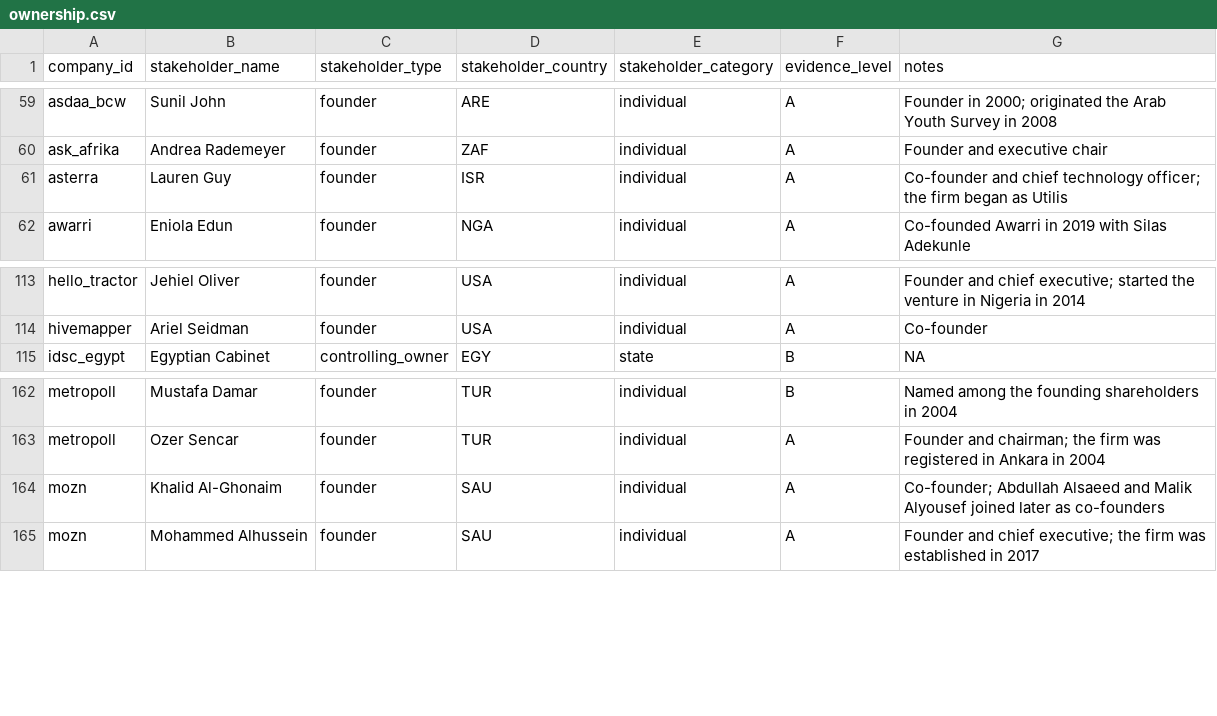
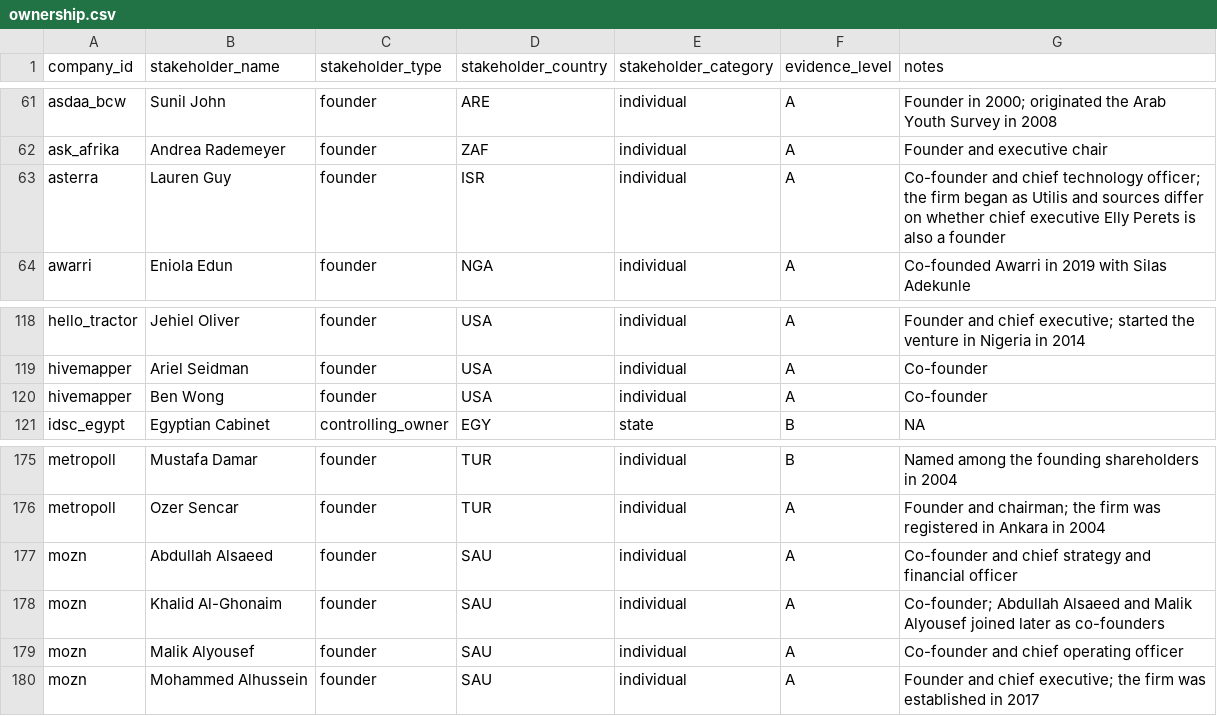
Before and after one commit to MedDhia/DataIndustry, a CSV file: data/ownership.csv, drawn as a sheet; only a part is shown, gaps mark what is left out; the diff covers the shown part only.

```diff
--- a/data/ownership.csv
+++ b/data/ownership.csv
@@ -60,3 +62,3 @@ asdaa_bcw,Sunil John,founder,ARE,individual,A,Founder in 2000; originated the Ar
 ask_afrika,Andrea Rademeyer,founder,ZAF,individual,A,Founder and executive chair
-asterra,Lauren Guy,founder,ISR,individual,A,Co-founder and chief technology officer; the firm began as Utilis
+asterra,Lauren Guy,founder,ISR,individual,A,Co-founder and chief technology officer; the firm began as Utilis and sources differ on whether chief executive Elly Perets is also a founder
 awarri,Eniola Edun,founder,NGA,individual,A,Co-founded Awarri in 2019 with Silas Adekunle
@@ -114,2 +119,3 @@ hello_tractor,Jehiel Oliver,founder,USA,individual,A,Founder and chief executive
 hivemapper,Ariel Seidman,founder,USA,individual,A,Co-founder
+hivemapper,Ben Wong,founder,USA,individual,A,Co-founder
 idsc_egypt,Egyptian Cabinet,controlling_owner,EGY,state,B,NA
@@ -163,3 +176,5 @@ metropoll,Mustafa Damar,founder,TUR,individual,B,Named among the founding shareh
 metropoll,Ozer Sencar,founder,TUR,individual,A,Founder and chairman; the firm was registered in Ankara in 2004
+mozn,Abdullah Alsaeed,founder,SAU,individual,A,Co-founder and chief strategy and financial officer
 mozn,Khalid Al-Ghonaim,founder,SAU,individual,A,Co-founder; Abdullah Alsaeed and Malik Alyousef joined later as co-founders
+mozn,Malik Alyousef,founder,SAU,individual,A,Co-founder and chief operating officer
 mozn,Mohammed Alhussein,founder,SAU,individual,A,Founder and chief executive; the firm was established in 2017
```
Also changed, not shown: 12 added rows and 2 edited cells elsewhere in this file, data/companies.csv, output/ownership_joined.csv, 31 other files.
